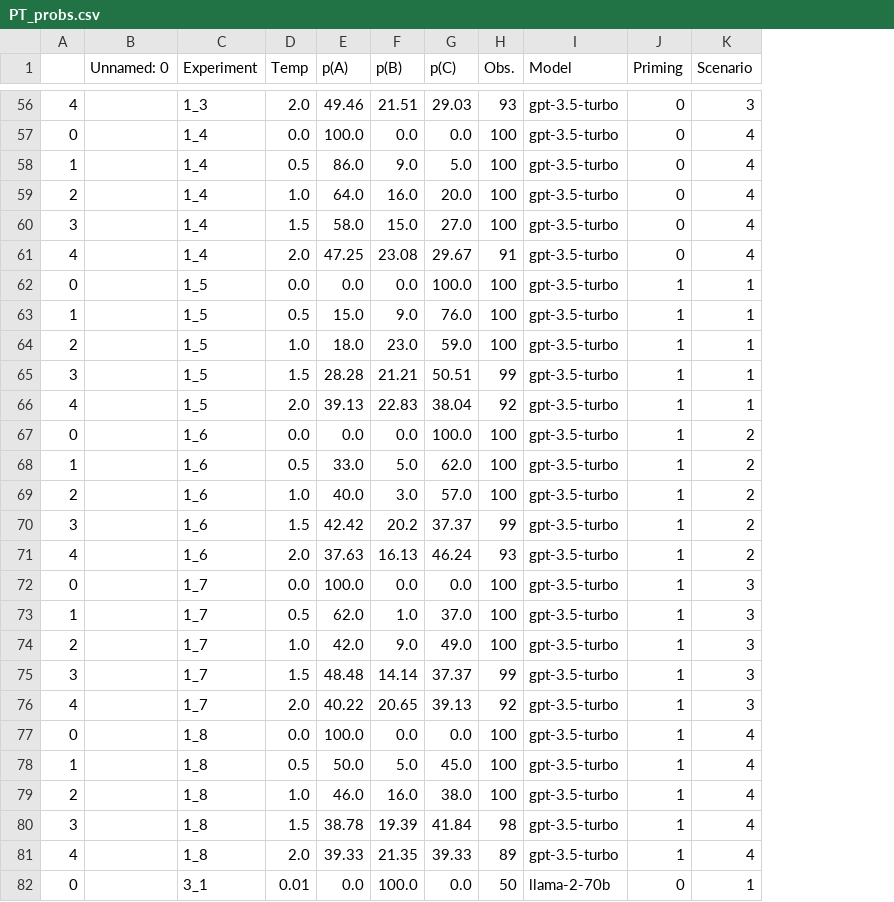
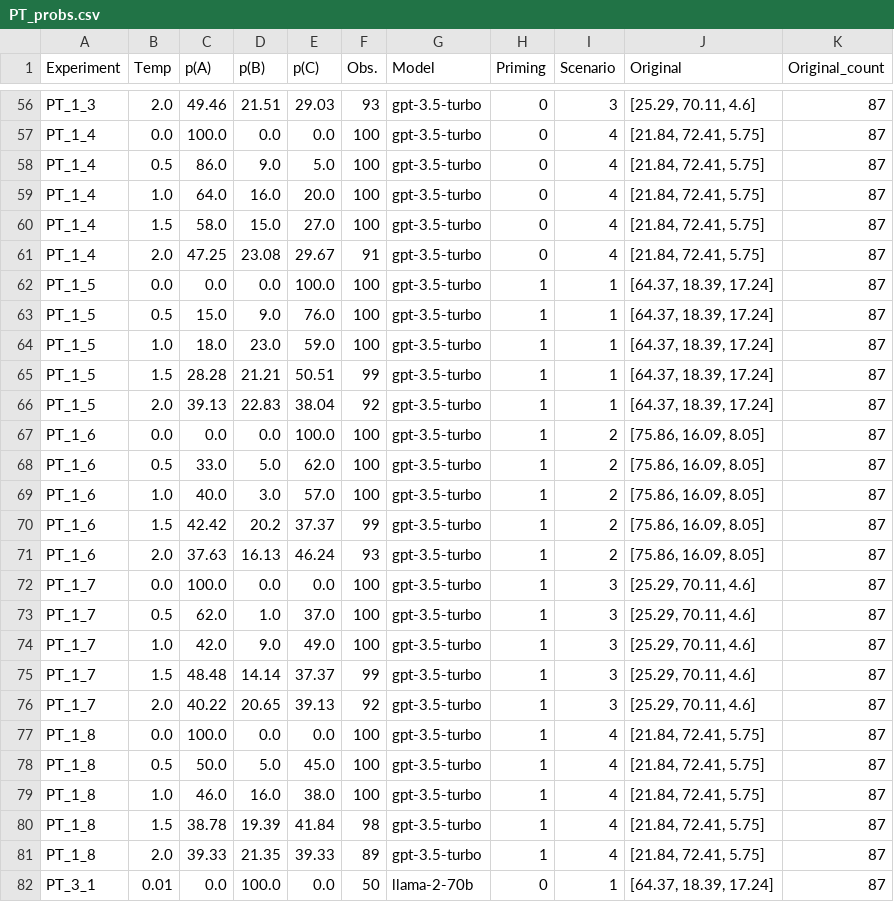
Before and after one commit to MariusDSPM/Data-Science-Project, a CSV file: Output/PT_probs.csv, drawn as a sheet; only a part is shown, gaps mark what is left out; removed rows and columns are numbered as before the commit, all else as after; the diff covers the shown part only; the diff names each change by its address in the sheet, - before the commit and + after, or states it on an @@ line.

```diff
--- a/Output/PT_probs.csv
+++ b/Output/PT_probs.csv
-column A, rows 56-82: 4 | 0 | 1 | 2 | 3 | 4 | 0 | 1 | 2 | 3 | 4 | 0 | 1 | 2 | 3 | 4 | 0 | 1 | 2 | 3 | 4 | 0 | 1 | 2 | 3 | 4 | 0
-column B (Unnamed: 0), empty
+column J (Original), rows 56-82: [25.29, 70.11, 4.6] | [21.84, 72.41, 5.75] | [21.84, 72.41, 5.75] | [21.84, 72.41, 5.75] | [21.84, 72.41, 5.75] | [21.84, 72.41, 5.75] | [64.37, 18.39, 17.24] | [64.37, 18.39, 17.24] | [64.37, 18.39, 17.24] | [64.37, 18.39, 17.24] | [64.37, 18.39, 17.24] | [75.86, 16.09, 8.05] | [75.86, 16.09, 8.05] | [75.86, 16.09, 8.05] | [75.86, 16.09, 8.05] | [75.86, 16.09, 8.05] | [25.29, 70.11, 4.6] | [25.29, 70.11, 4.6] | [25.29, 70.11, 4.6] | [25.29, 70.11, 4.6] | [25.29, 70.11, 4.6] | [21.84, 72.41, 5.75] | [21.84, 72.41, 5.75] | [21.84, 72.41, 5.75] | [21.84, 72.41, 5.75] | [21.84, 72.41, 5.75] | [64.37, 18.39, 17.24]
+column K (Original_count), rows 56-82: all 87
-A56 (Experiment): 1_3
+A56 (Experiment): PT_1_3
-A57:A61 (Experiment): 1_4
+A57:A61 (Experiment): PT_1_4
-A62:A66 (Experiment): 1_5
+A62:A66 (Experiment): PT_1_5
-A67:A71 (Experiment): 1_6
+A67:A71 (Experiment): PT_1_6
-A72:A76 (Experiment): 1_7
+A72:A76 (Experiment): PT_1_7
-A77:A81 (Experiment): 1_8
+A77:A81 (Experiment): PT_1_8
-A82 (Experiment): 3_1
+A82 (Experiment): PT_3_1
```
Also changed, not shown: 93 edited cells elsewhere in this file, 2 other files.
